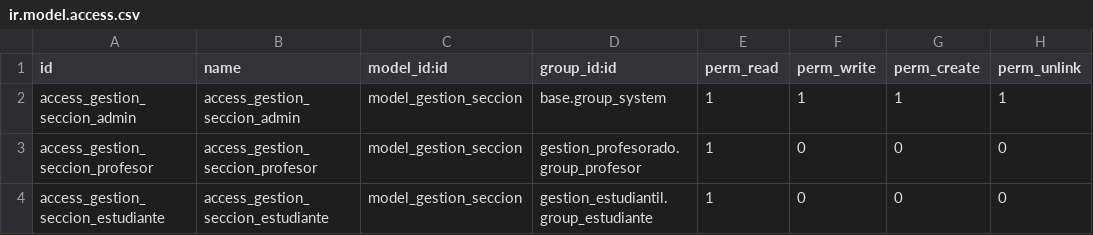
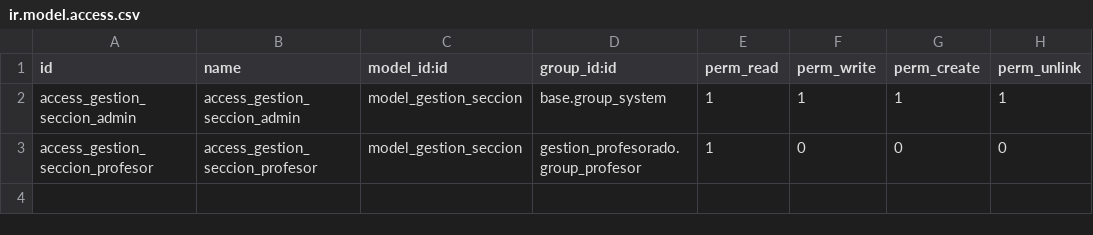
Before and after one commit to chapellinneger/Gestion_estudiantil, a CSV file: addons/gestion_secciones/security/ir.model.access.csv, drawn as a sheet.

```diff
--- a/addons/gestion_secciones/security/ir.model.access.csv
+++ b/addons/gestion_secciones/security/ir.model.access.csv
@@ -3,2 +3 @@ access_gestion_seccion_admin,access_gestion_seccion_admin,model_gestion_seccion,
 access_gestion_seccion_profesor,access_gestion_seccion_profesor,model_gestion_seccion,gestion_profesorado.group_profesor,1,0,0,0
-access_gestion_seccion_estudiante,access_gestion_seccion_estudiante,model_gestion_seccion,gestion_estudiantil.group_estudiante,1,0,0,0
```
Also changed, not shown: addons/gestion_materia/security/ir.model.access.csv, 13 other files.
